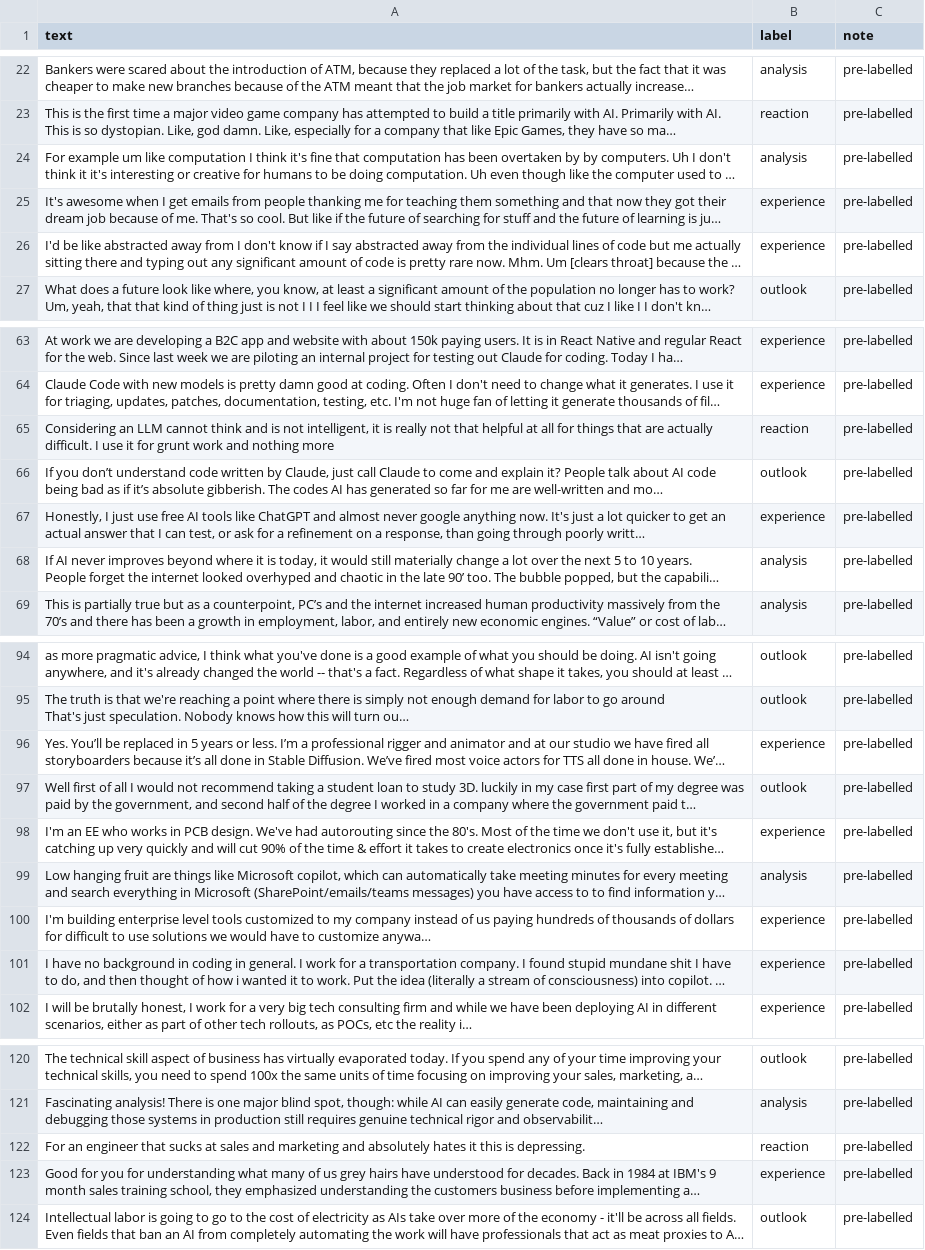
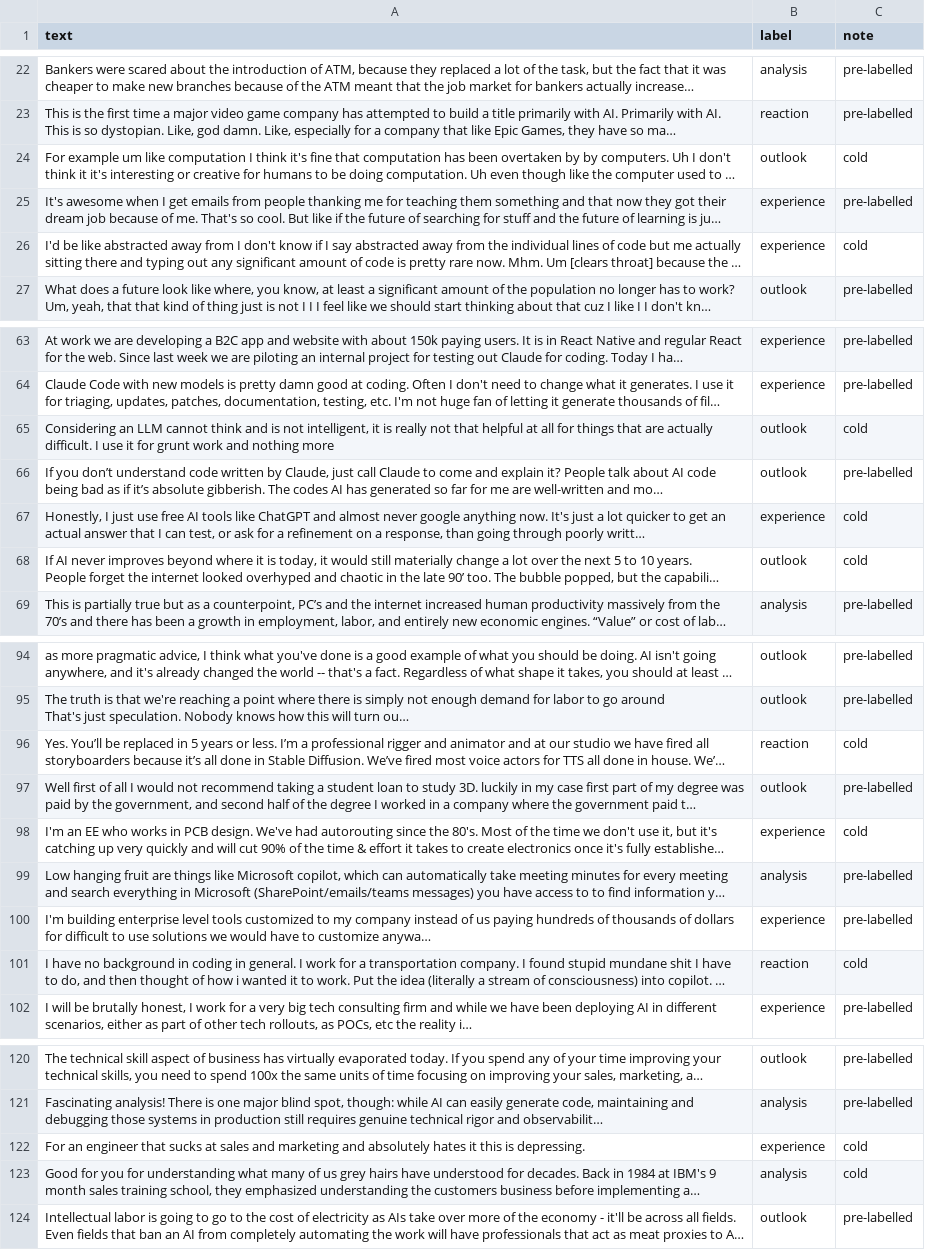
Before and after one commit to poundpx/ai201-project3-takemeter-starter-v2026, a CSV file: labels.csv, drawn as a sheet; only a part is shown, gaps mark what is left out; long unchanged cells end in …; the diff covers the shown part only; the diff names each change by its address in the sheet, - before the commit and + after, or states it on an @@ line.

Commit message:
update labels csv for step 4

```diff
--- a/labels.csv
+++ b/labels.csv
-B24 (label): analysis
+B24 (label): outlook
-C24 (note): pre-labelled
+C24 (note): cold
-C26 (note): pre-labelled
+C26 (note): cold
-B65 (label): reaction
+B65 (label): outlook
-C65 (note): pre-labelled
+C65 (note): cold
-C67:C68 (note): pre-labelled
+C67:C68 (note): cold
-B68 (label): analysis
+B68 (label): outlook
-B96 (label): experience
+B96 (label): reaction
-C96 (note): pre-labelled
+C96 (note): cold
-C98 (note): pre-labelled
+C98 (note): cold
-B101 (label): experience
+B101 (label): reaction
-C101 (note): pre-labelled
+C101 (note): cold
-B122 (label): reaction
+B122 (label): experience
-C122:C123 (note): pre-labelled
+C122:C123 (note): cold
-B123 (label): experience
+B123 (label): analysis
```
Also changed, not shown: 13 edited cells elsewhere in this file.
